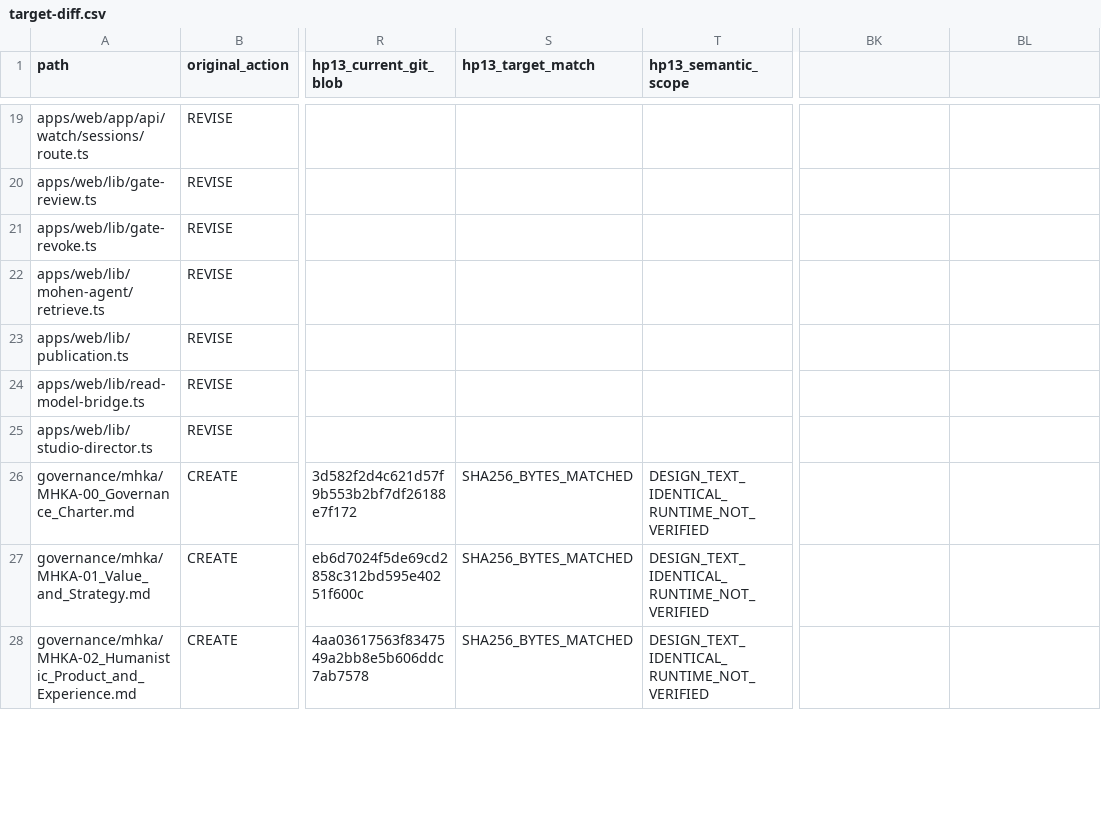
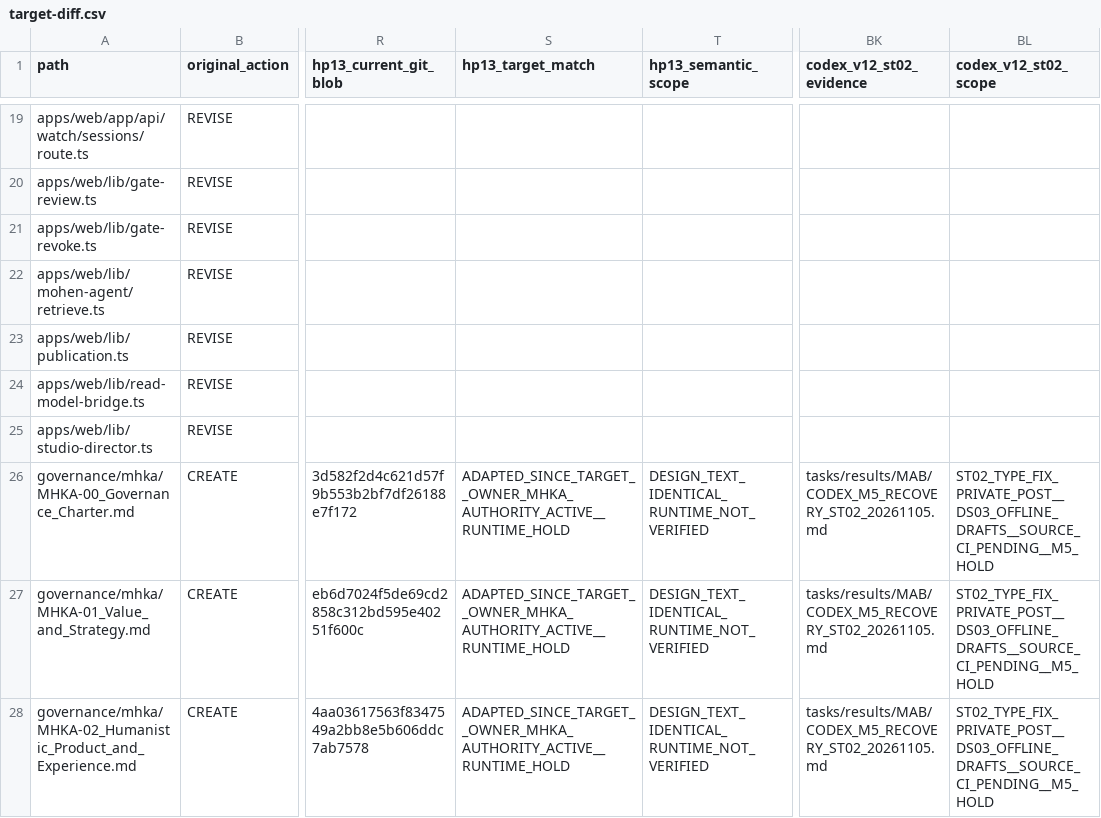
Before and after one commit to xiezuojie03-web/mohen-agent-2.0, a CSV file: tasks/implementation/MAB/target-diff.csv, drawn as a sheet; only a part is shown, gaps mark what is left out; the diff covers the shown part only; the diff names each change by its address in the sheet, - before the commit and + after, or states it on an @@ line.

```diff
--- a/tasks/implementation/MAB/target-diff.csv
+++ b/tasks/implementation/MAB/target-diff.csv
-BK1: (empty)
+BK1: codex_v12_st02_evidence
-BL1: (empty)
+BL1: codex_v12_st02_scope
-S26:S28 (hp13_target_match): SHA256_BYTES_MATCHED
+S26:S28 (hp13_target_match): ADAPTED_SINCE_TARGET__OWNER_MHKA_AUTHORITY_ACTIVE__RUNTIME_HOLD
-BK26:BK28 (codex_v12_st02_evidence): (empty)
+BK26:BK28 (codex_v12_st02_evidence): tasks/results/MAB/CODEX_M5_RECOVERY_ST02_20261105.md
-BL26:BL28 (codex_v12_st02_scope): (empty)
+BL26:BL28 (codex_v12_st02_scope): ST02_TYPE_FIX_PRIVATE_POST__DS03_OFFLINE_DRAFTS__SOURCE_CI_PENDING__M5_HOLD
```
Also changed, not shown: 15 edited cells elsewhere in this file, 20 other files.
